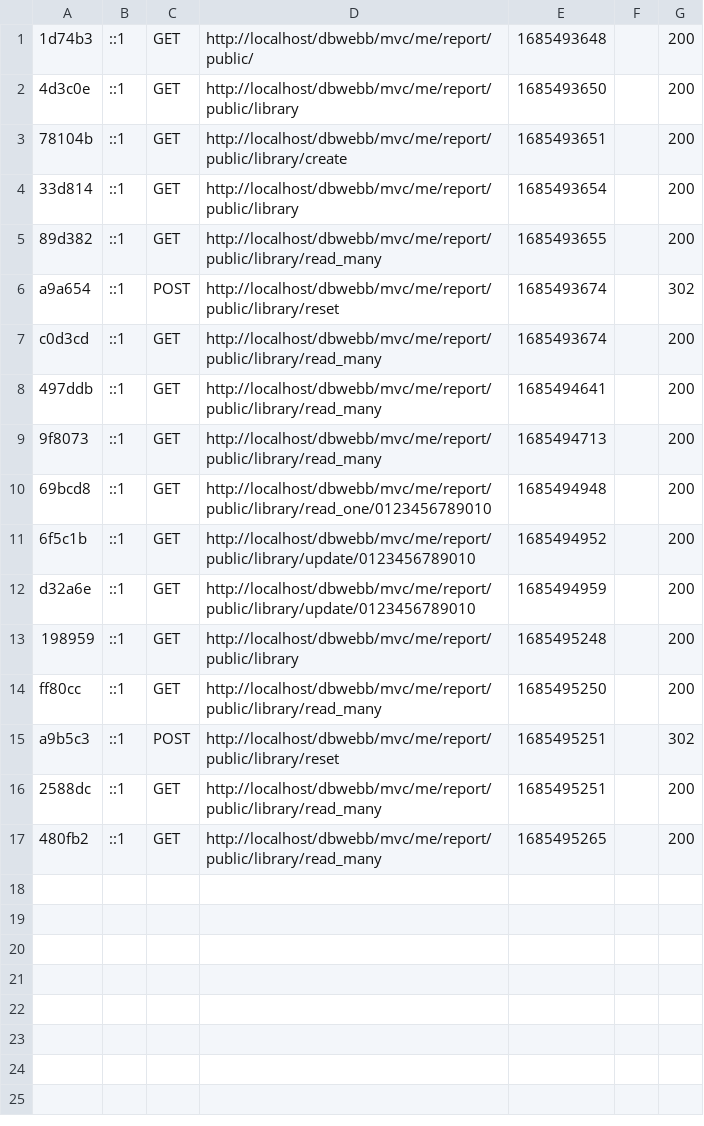
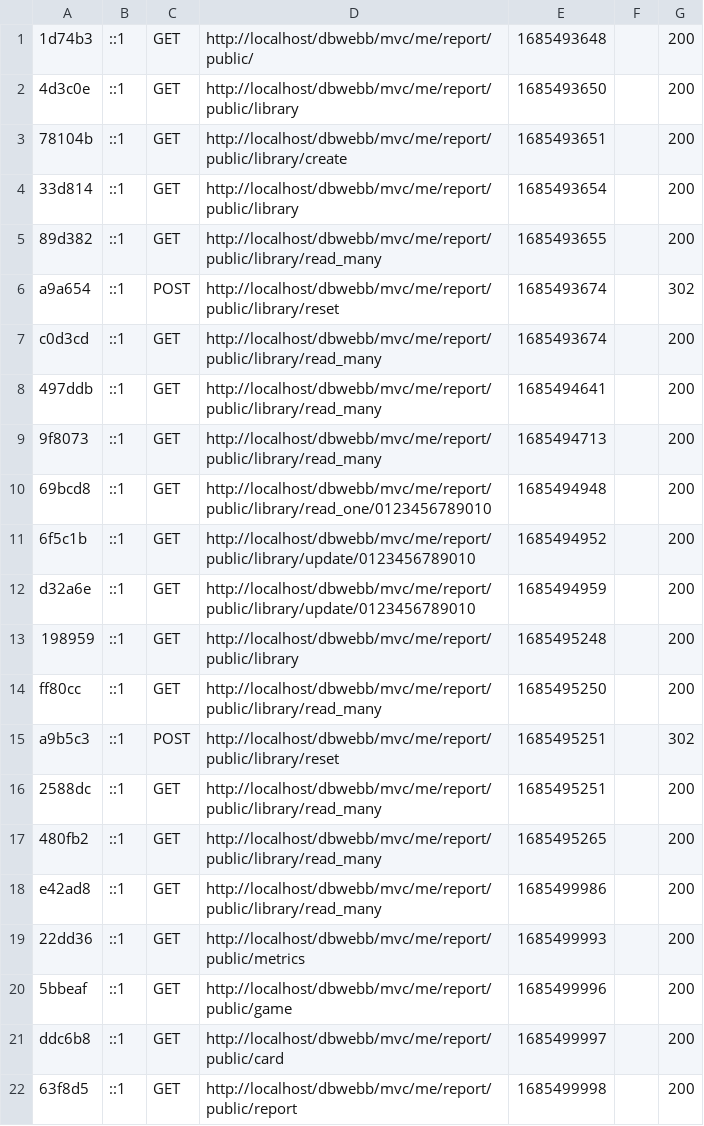
Before and after one commit to JuliaLind/mvc, a CSV file: var/cache/dev/profiler/index.csv, drawn as a sheet.

```diff
--- a/var/cache/dev/profiler/index.csv
+++ b/var/cache/dev/profiler/index.csv
@@ -17 +17,6 @@ a9b5c3,::1,POST,http://localhost/dbwebb/mvc/me/report/public/library/reset,16854
 480fb2,::1,GET,http://localhost/dbwebb/mvc/me/report/public/library/read_many,1685495265,,200
+e42ad8,::1,GET,http://localhost/dbwebb/mvc/me/report/public/library/read_many,1685499986,,200
+22dd36,::1,GET,http://localhost/dbwebb/mvc/me/report/public/metrics,1685499993,,200
+5bbeaf,::1,GET,http://localhost/dbwebb/mvc/me/report/public/game,1685499996,,200
+ddc6b8,::1,GET,http://localhost/dbwebb/mvc/me/report/public/card,1685499997,,200
+63f8d5,::1,GET,http://localhost/dbwebb/mvc/me/report/public/report,1685499998,,200
```
Also changed, not shown: 7 other files.
